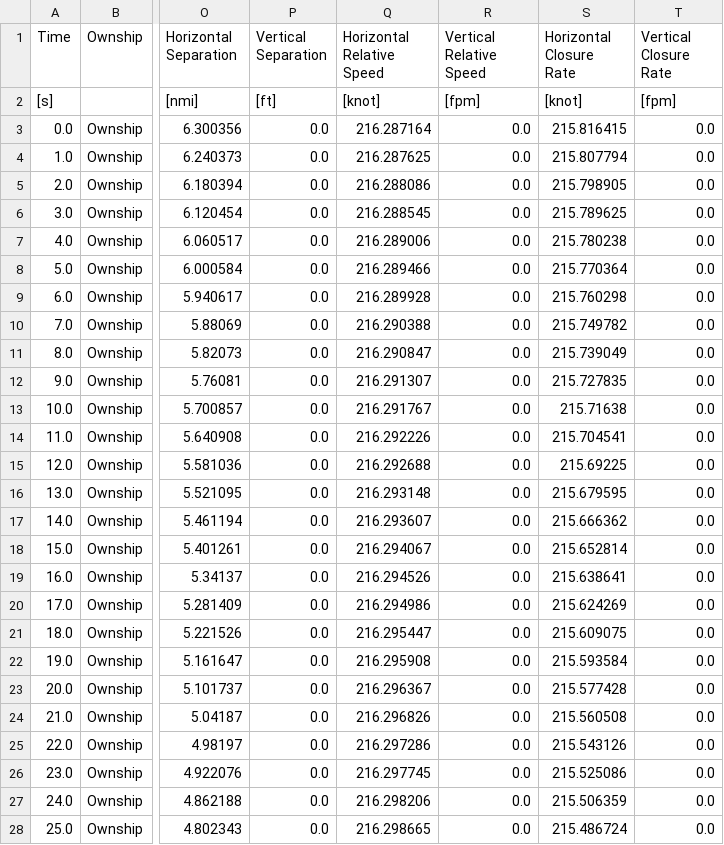
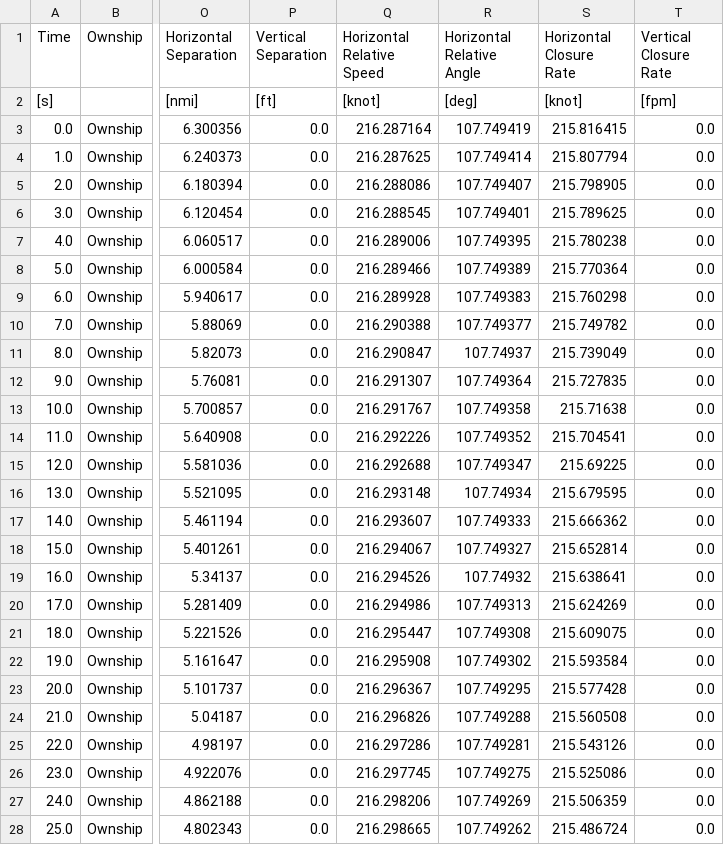
Before and after one commit to nasa/daidalus, a CSV file: Regression/gold/v2.0.4a/DO_365B_no_SUM/C1_0_120_W.csv, drawn as a sheet; only a part is shown, gaps mark what is left out; the diff covers the shown part only; the diff names each change by its address in the sheet, - before the commit and + after, or states it on an @@ line.

```diff
--- a/Regression/gold/v2.0.4a/DO_365B_no_SUM/C1_0_120_W.csv
+++ b/Regression/gold/v2.0.4a/DO_365B_no_SUM/C1_0_120_W.csv
-R1: Vertical Relative Speed
+R1: Horizontal Relative Angle
-R2 (Horizontal Relative Angle): [fpm]
+R2 (Horizontal Relative Angle): [deg]
-R3 (Horizontal Relative Angle): 0.0
+R3 (Horizontal Relative Angle): 107.749419
-R4 (Horizontal Relative Angle): 0.0
+R4 (Horizontal Relative Angle): 107.749414
-R5 (Horizontal Relative Angle): 0.0
+R5 (Horizontal Relative Angle): 107.749407
-R6 (Horizontal Relative Angle): 0.0
+R6 (Horizontal Relative Angle): 107.749401
-R7 (Horizontal Relative Angle): 0.0
+R7 (Horizontal Relative Angle): 107.749395
-R8 (Horizontal Relative Angle): 0.0
+R8 (Horizontal Relative Angle): 107.749389
-R9 (Horizontal Relative Angle): 0.0
+R9 (Horizontal Relative Angle): 107.749383
-R10 (Horizontal Relative Angle): 0.0
+R10 (Horizontal Relative Angle): 107.749377
-R11 (Horizontal Relative Angle): 0.0
+R11 (Horizontal Relative Angle): 107.74937
-R12 (Horizontal Relative Angle): 0.0
+R12 (Horizontal Relative Angle): 107.749364
-R13 (Horizontal Relative Angle): 0.0
+R13 (Horizontal Relative Angle): 107.749358
-R14 (Horizontal Relative Angle): 0.0
+R14 (Horizontal Relative Angle): 107.749352
-R15 (Horizontal Relative Angle): 0.0
+R15 (Horizontal Relative Angle): 107.749347
-R16 (Horizontal Relative Angle): 0.0
+R16 (Horizontal Relative Angle): 107.74934
-R17 (Horizontal Relative Angle): 0.0
+R17 (Horizontal Relative Angle): 107.749333
-R18 (Horizontal Relative Angle): 0.0
+R18 (Horizontal Relative Angle): 107.749327
-R19 (Horizontal Relative Angle): 0.0
+R19 (Horizontal Relative Angle): 107.74932
-R20 (Horizontal Relative Angle): 0.0
+R20 (Horizontal Relative Angle): 107.749313
-R21 (Horizontal Relative Angle): 0.0
+R21 (Horizontal Relative Angle): 107.749308
-R22 (Horizontal Relative Angle): 0.0
+R22 (Horizontal Relative Angle): 107.749302
-R23 (Horizontal Relative Angle): 0.0
+R23 (Horizontal Relative Angle): 107.749295
-R24 (Horizontal Relative Angle): 0.0
+R24 (Horizontal Relative Angle): 107.749288
-R25 (Horizontal Relative Angle): 0.0
+R25 (Horizontal Relative Angle): 107.749281
-R26 (Horizontal Relative Angle): 0.0
+R26 (Horizontal Relative Angle): 107.749275
-R27 (Horizontal Relative Angle): 0.0
+R27 (Horizontal Relative Angle): 107.749269
-R28 (Horizontal Relative Angle): 0.0
+R28 (Horizontal Relative Angle): 107.749262
```
Also changed, not shown: 95 edited cells elsewhere in this file, Regression/gold/v2.0.4a/DO_365B_SUM/H1_SUM.csv, Regression/gold/v2.0.4a/DO_365B_no_SUM/C0_0_120.csv, 10 other files.
